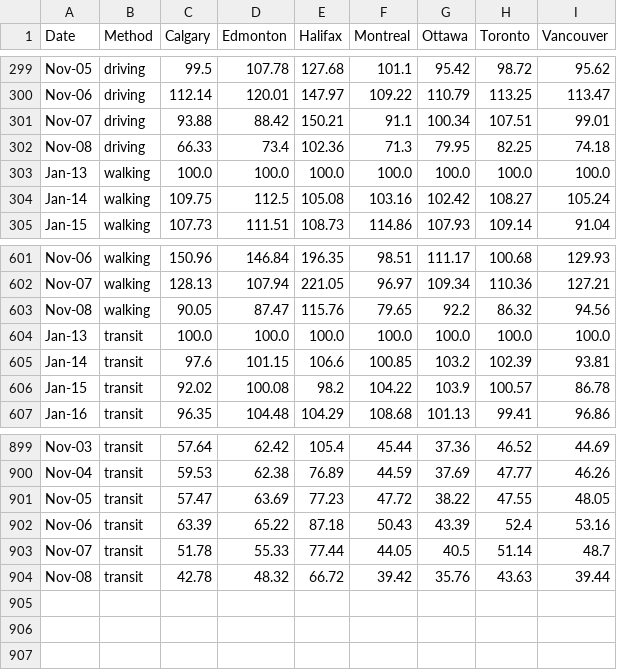
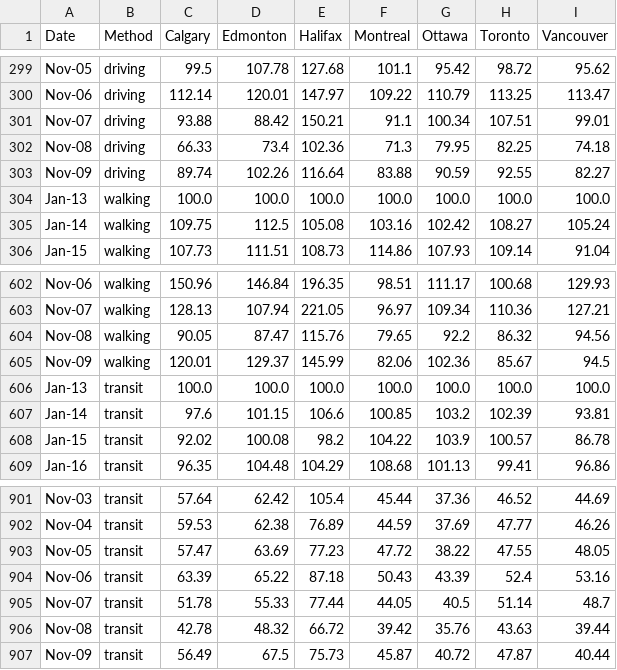
Before and after one commit to cdhoweinstitute/COVID-Canada, a CSV file: apple_mobility.csv, drawn as a sheet; only a part is shown, gaps mark what is left out; the diff names each change by its address in the sheet, - before the commit and + after, or states it on an @@ line.

```diff
--- a/apple_mobility.csv
+++ b/apple_mobility.csv
+row 303: Nov-09 | driving | 89.74 | 102.26 | 116.64 | 83.88 | 90.59 | 92.55 | 82.27
+row 605: Nov-09 | walking | 120.01 | 129.37 | 145.99 | 82.06 | 102.36 | 85.67 | 94.5
+row 907: Nov-09 | transit | 56.49 | 67.5 | 75.73 | 45.87 | 40.72 | 47.87 | 40.44
```
Also changed, not shown: growth.csv, growth_log.csv, 3 other files.
